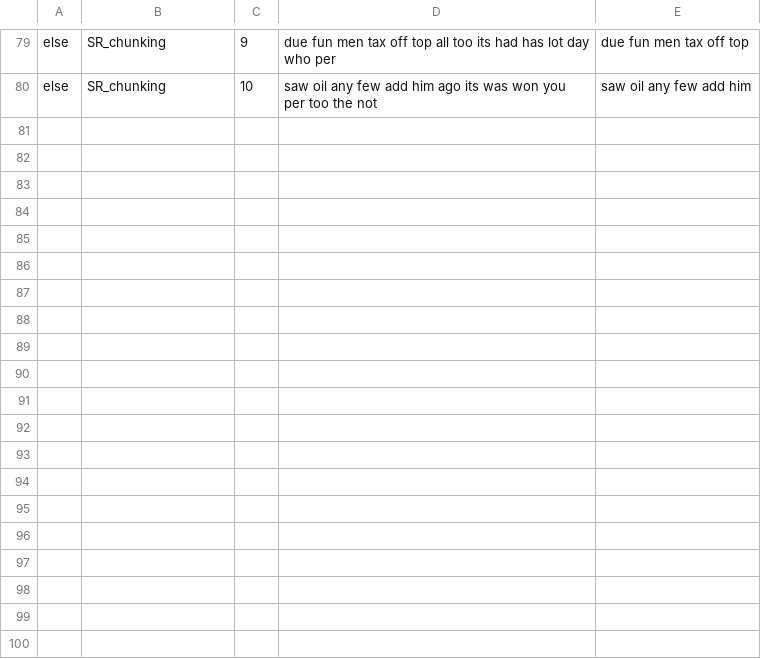
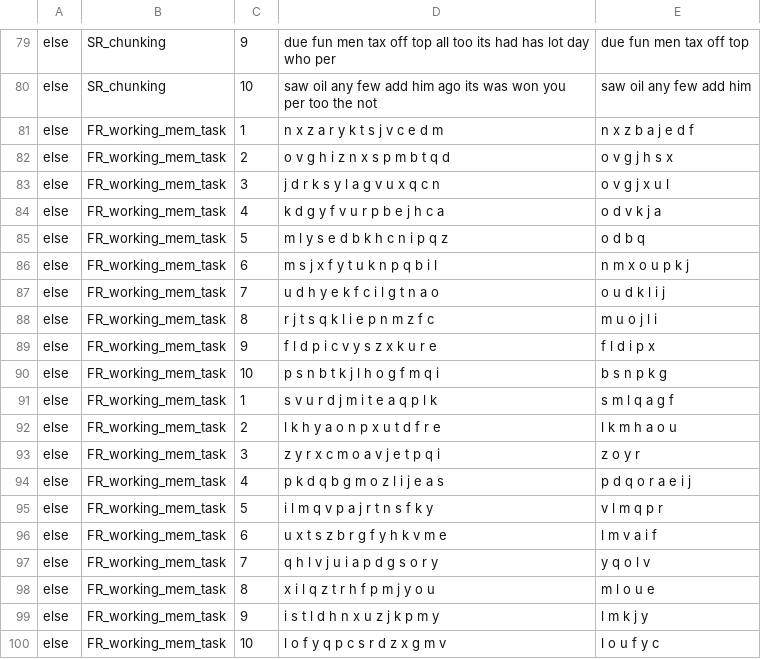
Before and after one commit to liv-bresnov/02464_miniproject1, a CSV file: csv_files/else.csv, drawn as a sheet; only a part is shown, gaps mark what is left out.

Commit message:
else working mem

```diff
--- a/csv_files/else.csv
+++ b/csv_files/else.csv
@@ -80 +80,21 @@ else,SR_chunking,9,due fun men tax off top all too its had has lot day who per,d
 else,SR_chunking,10,saw oil any few add him ago its was won you per too the not,saw oil any few add him
+else,FR_working_mem_task,1,n x z a r y k t s j v c e d m,n x z b a j e d f
+else,FR_working_mem_task,2,o v g h i z n x s p m b t q d,o v g j h s x
+else,FR_working_mem_task,3,j d r k s y l a g v u x q c n,o v g j x u l
+else,FR_working_mem_task,4,k d g y f v u r p b e j h c a,o d v k j a
+else,FR_working_mem_task,5,m l y s e d b k h c n i p q z,o d b q
+else,FR_working_mem_task,6,m s j x f y t u k n p q b i l,n m x o u p k j
+else,FR_working_mem_task,7,u d h y e k f c i l g t n a o,o u d k l i j
+else,FR_working_mem_task,8,r j t s q k l i e p n m z f c,m u o j l i
+else,FR_working_mem_task,9,f l d p i c v y s z x k u r e,f l d i p x
+else,FR_working_mem_task,10,p s n b t k j l h o g f m q i,b s n p k g
+else,FR_working_mem_task,1,s v u r d j m i t e a q p l k,s m l q a g f
+else,FR_working_mem_task,2,l k h y a o n p x u t d f r e,l k m h a o u
+else,FR_working_mem_task,3,z y r x c m o a v j e t p q i,z o y r
+else,FR_working_mem_task,4,p k d q b g m o z l i j e a s,p d q o r a e i j
+else,FR_working_mem_task,5,i l m q v p a j r t n s f k y,v l m q p r
+else,FR_working_mem_task,6,u x t s z b r g f y h k v m e,l m v a i f
+else,FR_working_mem_task,7,q h l v j u i a p d g s o r y,y q o l v
+else,FR_working_mem_task,8,x i l q z t r h f p m j y o u,m l o u e
+else,FR_working_mem_task,9,i s t l d h n x u z j k p m y,l m k j y
+else,FR_working_mem_task,10,l o f y q p c s r d z x g m v,l o u f y c
```
